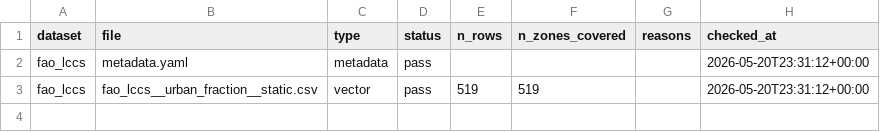
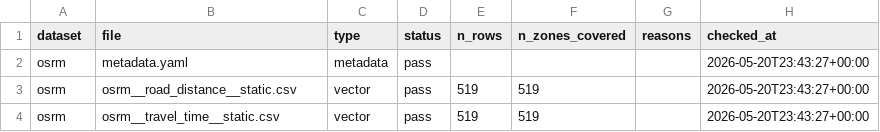
Before and after one commit to kraemer-lab/Ebola_DRC_2026, a CSV file: qa/qa_log.csv, drawn as a sheet.

Commit message:
Fix osrm QA failures: add contact, disambiguate Bili/Lubunga noms
- Add contact field to metadata.yaml (OSRM GitHub issues)
- Add disambiguation logic to process.R matching the Python schema contract
- Patch both matrix CSVs: fix row labels and column headers for Bili and Lubunga
- osrm now passes QA cleanly (3 pass)

```diff
--- a/qa/qa_log.csv
+++ b/qa/qa_log.csv
@@ -1,3 +1,4 @@
 dataset,file,type,status,n_rows,n_zones_covered,reasons,checked_at
-fao_lccs,metadata.yaml,metadata,pass,,,,2026-05-20T23:31:12+00:00
-fao_lccs,fao_lccs__urban_fraction__static.csv,vector,pass,519,519,,2026-05-20T23:31:12+00:00
+osrm,metadata.yaml,metadata,pass,,,,2026-05-20T23:43:27+00:00
+osrm,osrm__road_distance__static.csv,vector,pass,519,519,,2026-05-20T23:43:27+00:00
+osrm,osrm__travel_time__static.csv,vector,pass,519,519,,2026-05-20T23:43:27+00:00
```
Also changed, not shown: 14 other files.
